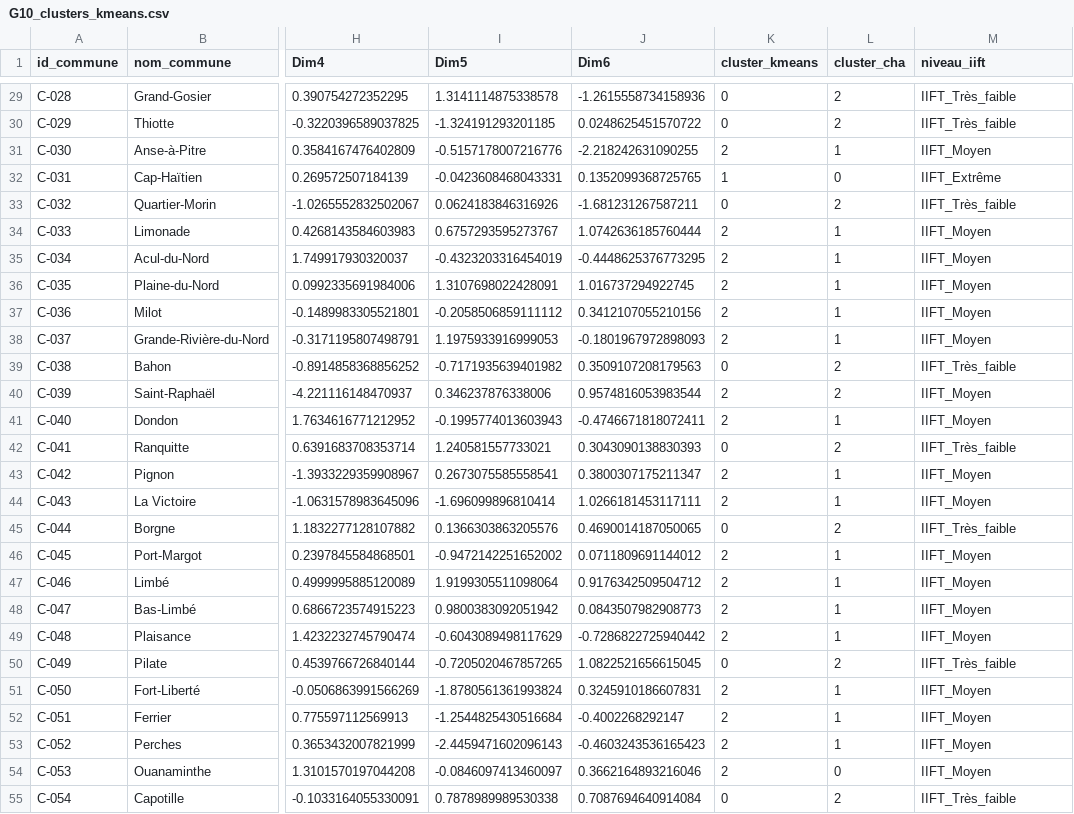
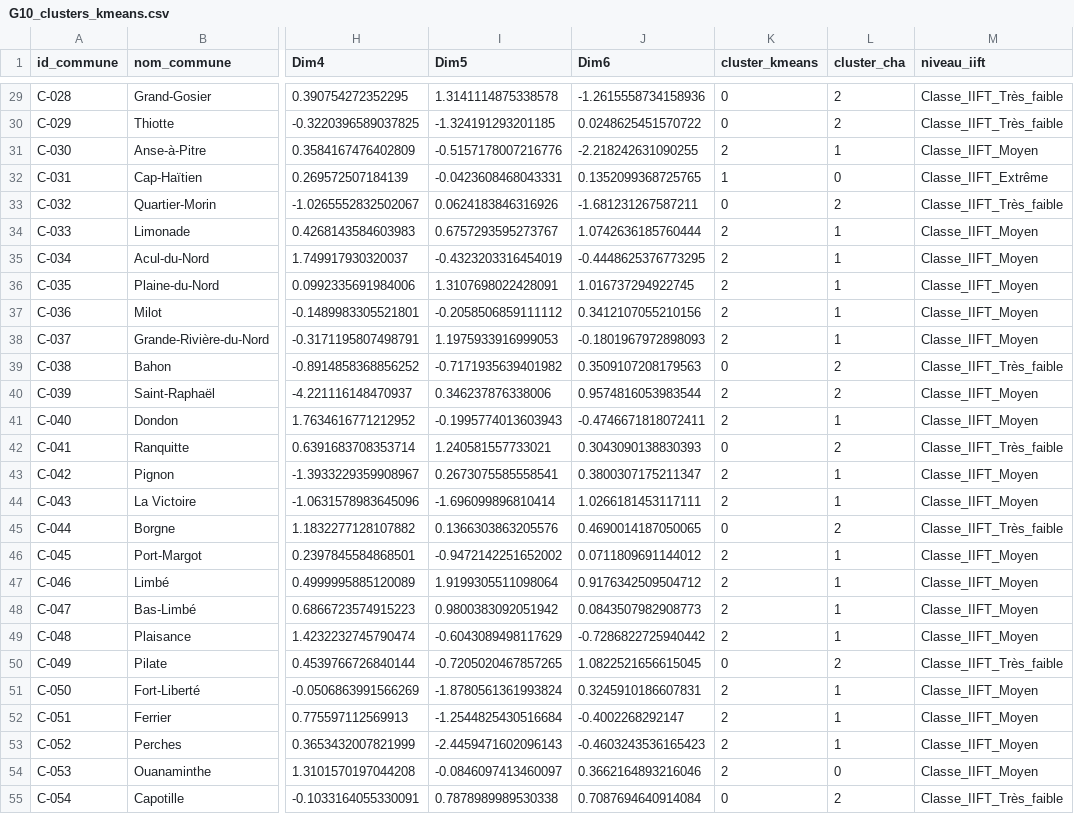
Before and after one commit to Jean-Baptiste-Kendy/Projet_Capstone_G10, a CSV file: output/tables/clustering_afcm_tables/G10_clusters_kmeans.csv, drawn as a sheet; only a part is shown, gaps mark what is left out; the diff covers the shown part only; the diff names each change by its address in the sheet, - before the commit and + after, or states it on an @@ line.

```diff
--- a/output/tables/clustering_afcm_tables/G10_clusters_kmeans.csv
+++ b/output/tables/clustering_afcm_tables/G10_clusters_kmeans.csv
-M29:M30 (niveau_iift): IIFT_Très_faible
+M29:M30 (niveau_iift): Classe_IIFT_Très_faible
-M31 (niveau_iift): IIFT_Moyen
+M31 (niveau_iift): Classe_IIFT_Moyen
-M32 (niveau_iift): IIFT_Extrême
+M32 (niveau_iift): Classe_IIFT_Extrême
-M33 (niveau_iift): IIFT_Très_faible
+M33 (niveau_iift): Classe_IIFT_Très_faible
-M34:M38 (niveau_iift): IIFT_Moyen
+M34:M38 (niveau_iift): Classe_IIFT_Moyen
-M39 (niveau_iift): IIFT_Très_faible
+M39 (niveau_iift): Classe_IIFT_Très_faible
-M40:M41 (niveau_iift): IIFT_Moyen
+M40:M41 (niveau_iift): Classe_IIFT_Moyen
-M42 (niveau_iift): IIFT_Très_faible
+M42 (niveau_iift): Classe_IIFT_Très_faible
-M43:M44 (niveau_iift): IIFT_Moyen
+M43:M44 (niveau_iift): Classe_IIFT_Moyen
-M45 (niveau_iift): IIFT_Très_faible
+M45 (niveau_iift): Classe_IIFT_Très_faible
-M46:M49 (niveau_iift): IIFT_Moyen
+M46:M49 (niveau_iift): Classe_IIFT_Moyen
-M50 (niveau_iift): IIFT_Très_faible
+M50 (niveau_iift): Classe_IIFT_Très_faible
-M51:M54 (niveau_iift): IIFT_Moyen
+M51:M54 (niveau_iift): Classe_IIFT_Moyen
-M55 (niveau_iift): IIFT_Très_faible
+M55 (niveau_iift): Classe_IIFT_Très_faible
```
Also changed, not shown: 113 edited cells elsewhere in this file, output/tables/clustering_afcm_tables/G10_dictionnaire_clusters.csv, 1 other file.
